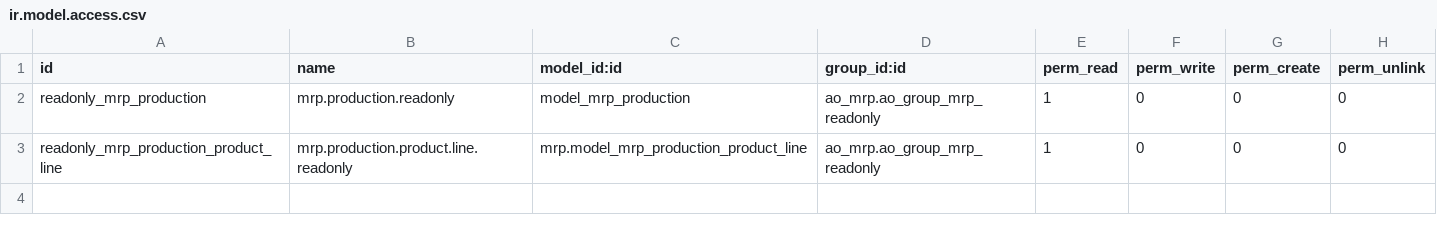
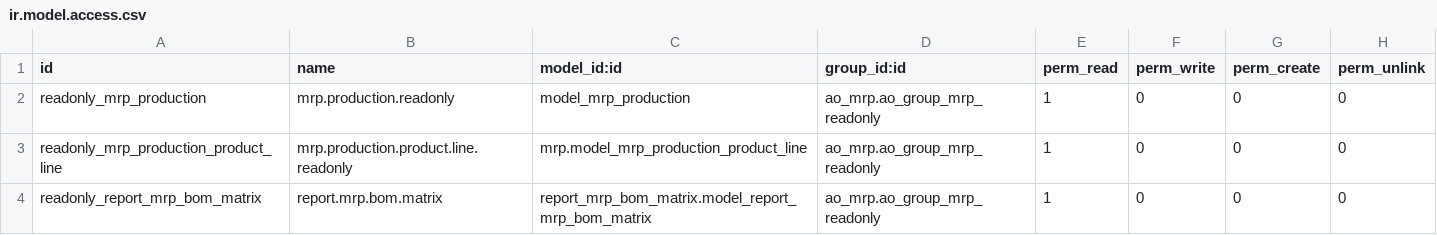
Before and after one commit to ForgeFlow/ao-odoo, a CSV file: ao_mrp/security/ir.model.access.csv, drawn as a sheet; the diff names each change by its address in the sheet, - before the commit and + after, or states it on an @@ line.

Commit message:
[9.0][IMP] ao_mrp: give access to bom matrix report to readonly group

```diff
--- a/ao_mrp/security/ir.model.access.csv
+++ b/ao_mrp/security/ir.model.access.csv
+row 4: readonly_report_mrp_bom_matrix | report.mrp.bom.matrix | report_mrp_bom_matrix.model_report_mrp_bom_matrix | ao_mrp.ao_group_mrp_readonly | 1 | 0 | 0 | 0
```
Also changed, not shown: 1 other file.
